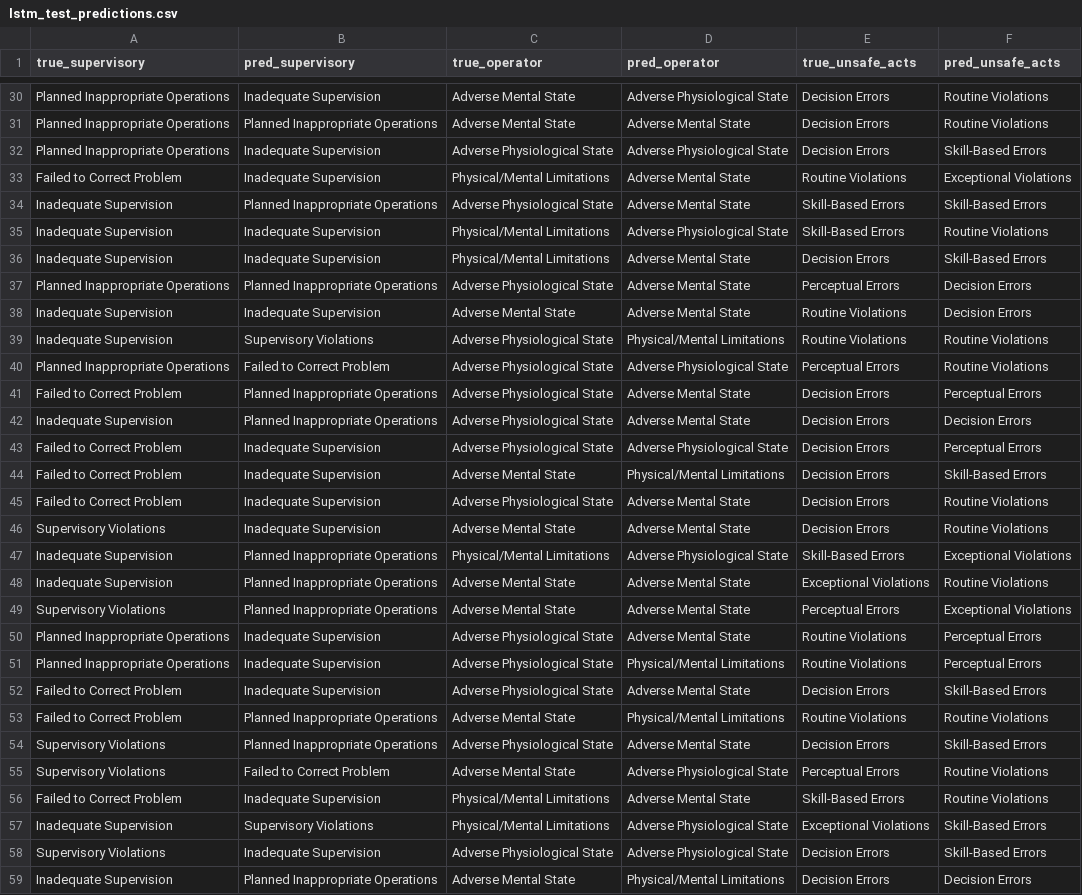
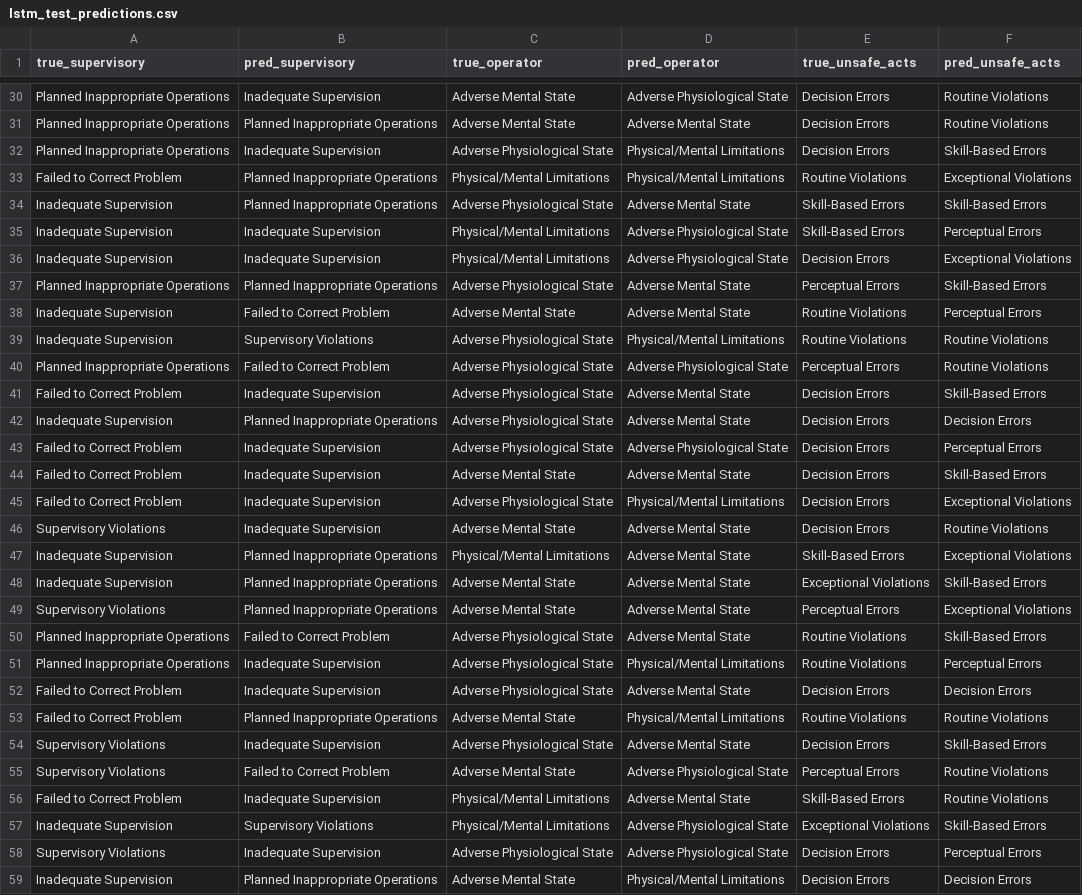
Before and after one commit to kcava2/Sequential-Causal-Architecture-for-Multimodal-Aviation-Accident-Prediction, a CSV file: results/lstm_test_predictions.csv, drawn as a sheet; only a part is shown, gaps mark what is left out; the diff covers the shown part only; the diff names each change by its address in the sheet, - before the commit and + after, or states it on an @@ line.

```diff
--- a/results/lstm_test_predictions.csv
+++ b/results/lstm_test_predictions.csv
-D32 (pred_operator): Adverse Physiological State
+D32 (pred_operator): Physical/Mental Limitations
-B33 (pred_supervisory): Inadequate Supervision
+B33 (pred_supervisory): Planned Inappropriate Operations
-D33 (pred_operator): Adverse Mental State
+D33 (pred_operator): Physical/Mental Limitations
-F35 (pred_unsafe_acts): Routine Violations
+F35 (pred_unsafe_acts): Perceptual Errors
-D36 (pred_operator): Adverse Mental State
+D36 (pred_operator): Adverse Physiological State
-F36 (pred_unsafe_acts): Skill-Based Errors
+F36 (pred_unsafe_acts): Exceptional Violations
-F37 (pred_unsafe_acts): Decision Errors
+F37 (pred_unsafe_acts): Skill-Based Errors
-B38 (pred_supervisory): Inadequate Supervision
+B38 (pred_supervisory): Failed to Correct Problem
-F38 (pred_unsafe_acts): Decision Errors
+F38 (pred_unsafe_acts): Perceptual Errors
-B41 (pred_supervisory): Planned Inappropriate Operations
+B41 (pred_supervisory): Inadequate Supervision
-F41 (pred_unsafe_acts): Perceptual Errors
+F41 (pred_unsafe_acts): Skill-Based Errors
-D44 (pred_operator): Physical/Mental Limitations
+D44 (pred_operator): Adverse Mental State
-D45 (pred_operator): Adverse Mental State
+D45 (pred_operator): Physical/Mental Limitations
-F45 (pred_unsafe_acts): Routine Violations
+F45 (pred_unsafe_acts): Exceptional Violations
-D47 (pred_operator): Adverse Physiological State
+D47 (pred_operator): Adverse Mental State
-F48 (pred_unsafe_acts): Routine Violations
+F48 (pred_unsafe_acts): Skill-Based Errors
-B50 (pred_supervisory): Inadequate Supervision
+B50 (pred_supervisory): Failed to Correct Problem
-F50 (pred_unsafe_acts): Perceptual Errors
+F50 (pred_unsafe_acts): Skill-Based Errors
-F52 (pred_unsafe_acts): Skill-Based Errors
+F52 (pred_unsafe_acts): Decision Errors
-B54 (pred_supervisory): Planned Inappropriate Operations
+B54 (pred_supervisory): Inadequate Supervision
-F58 (pred_unsafe_acts): Skill-Based Errors
+F58 (pred_unsafe_acts): Perceptual Errors
```
Also changed, not shown: 42 edited cells elsewhere in this file, 9 other files.
